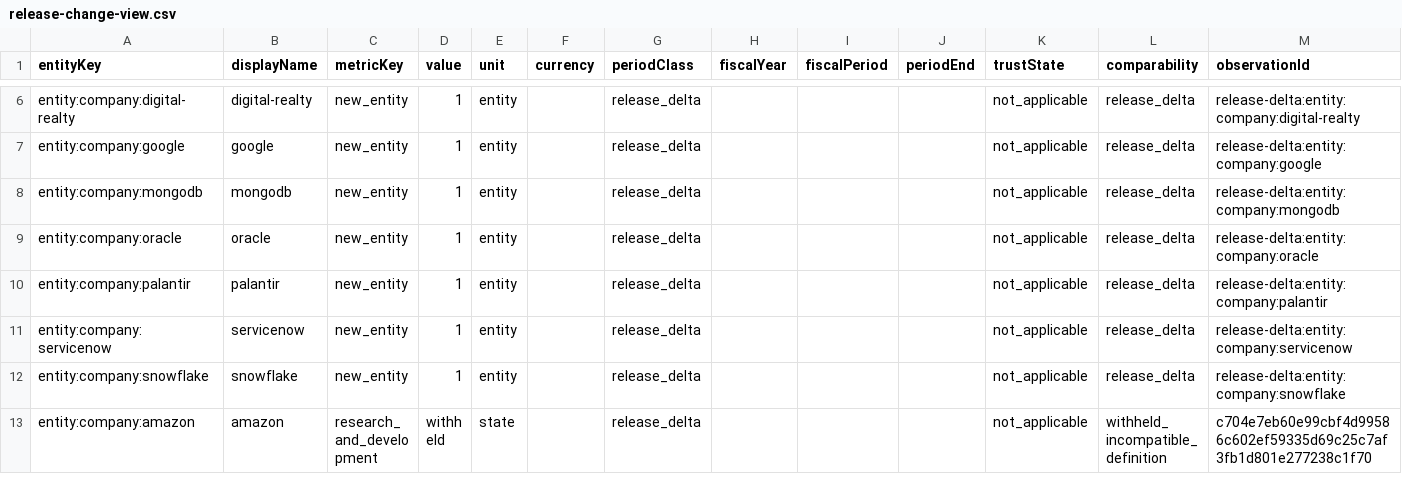
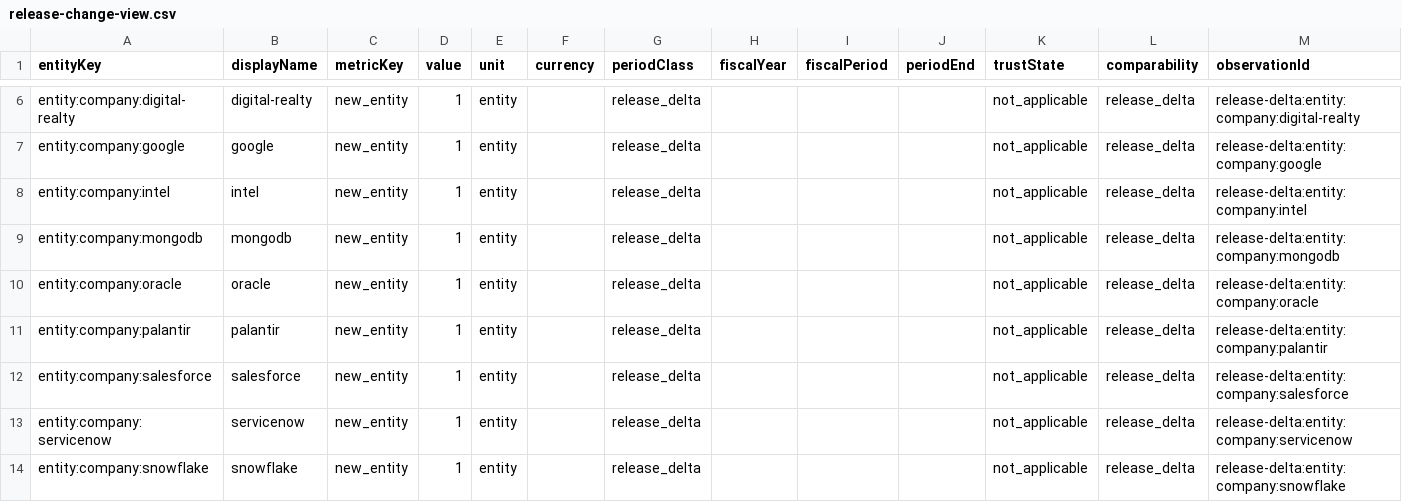
Before and after one commit to pk-prsnl-git-acct/ai-economy-ledger, a CSV file: data/analytics/tranche4_set1_candidate/release-change-view.csv, drawn as a sheet; only a part is shown, gaps mark what is left out; the shorter side is filled out with more unchanged rows; the diff names each change by its address in the sheet, - before the commit and + after, or states it on an @@ line.

```diff
--- a/data/analytics/tranche4_set1_candidate/release-change-view.csv
+++ b/data/analytics/tranche4_set1_candidate/release-change-view.csv
+row 8: entity:company:intel | intel | new_entity | 1 | entity |  | release_delta |  |  |  | not_applicable | release_delta | release-delta:entity:company:intel
+row 12: entity:company:salesforce | salesforce | new_entity | 1 | entity |  | release_delta |  |  |  | not_applicable | release_delta | release-delta:entity:company:salesforce
```
Also changed, not shown: data/analytics/tranche4_set1_candidate/company-wide-capex-intensity.csv, data/analytics/tranche4_set1_candidate/coverage-freshness-readiness-matrix.csv, 37 other files.
